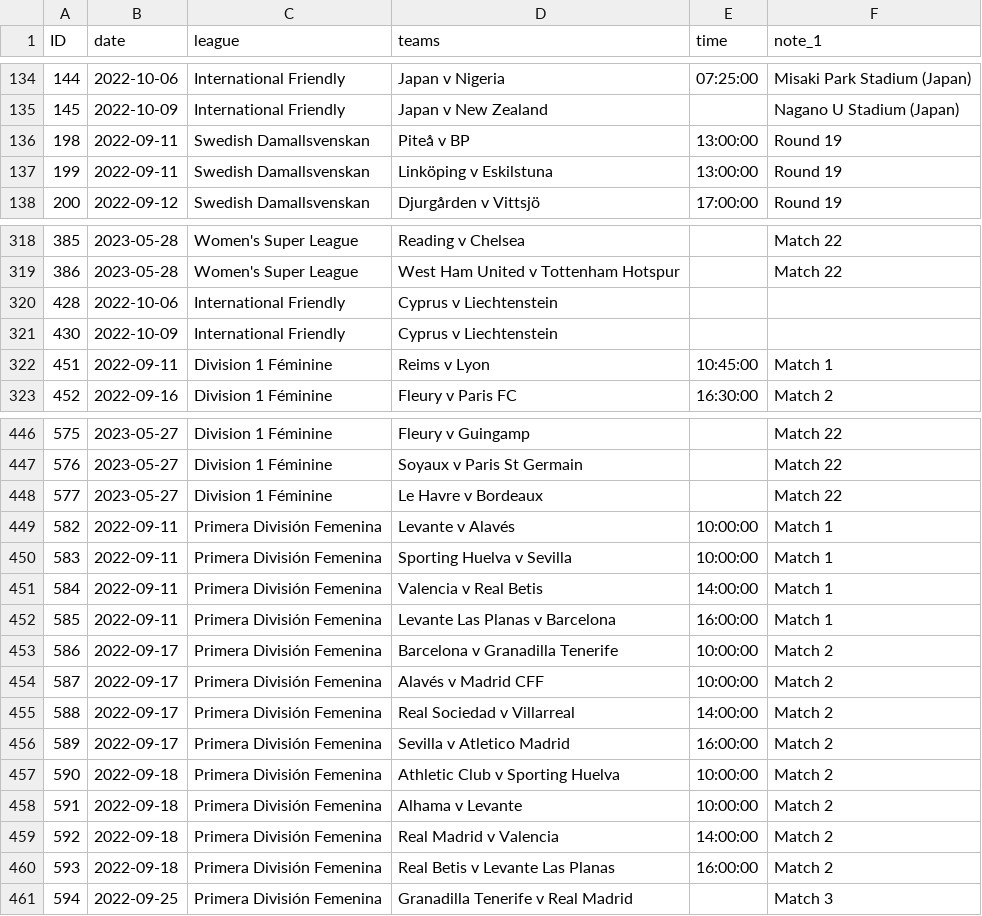
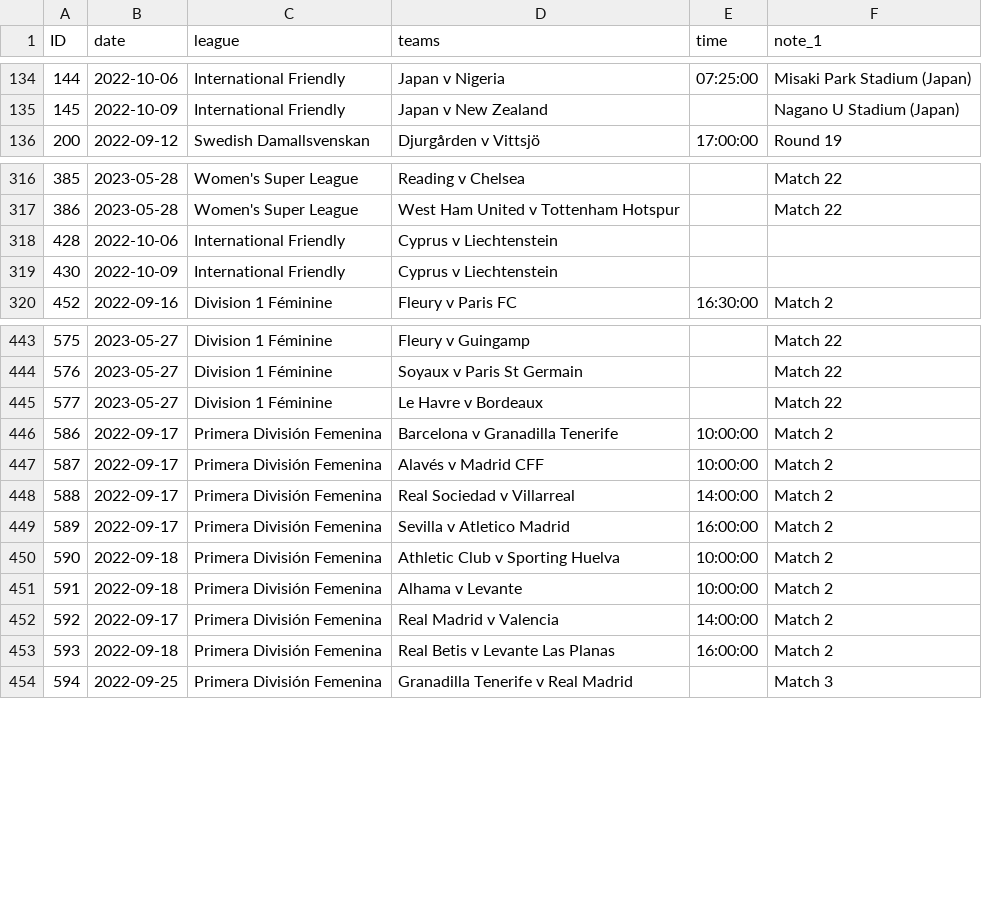
Before and after one commit to darmeth/football-fixtures, a CSV file: data/football-fixtures-women.csv, drawn as a sheet; only a part is shown, gaps mark what is left out; the diff covers the shown part only.

Commit message:
2022-09-12 > > Updates to times/dates > > Added September International Friendlies > > Deleted postponed fixtures

```diff
--- a/data/football-fixtures-women.csv
+++ b/data/football-fixtures-women.csv
@@ -135,4 +135,2 @@ ID,date,league,teams,time,note_1
 145,2022-10-09,International Friendly,Japan v New Zealand,,Nagano U Stadium (Japan)
-198,2022-09-11,Swedish Damallsvenskan,Piteå v BP,13:00:00,Round 19
-199,2022-09-11,Swedish Damallsvenskan,Linköping v Eskilstuna,13:00:00,Round 19
 200,2022-09-12,Swedish Damallsvenskan,Djurgården v Vittsjö,17:00:00,Round 19
@@ -321,3 +319,2 @@ ID,date,league,teams,time,note_1
 430,2022-10-09,International Friendly,Cyprus v Liechtenstein,,
-451,2022-09-11,Division 1 Féminine,Reims v Lyon,10:45:00,Match 1
 452,2022-09-16,Division 1 Féminine,Fleury v Paris FC,16:30:00,Match 2
@@ -448,6 +445,2 @@ ID,date,league,teams,time,note_1
 577,2023-05-27,Division 1 Féminine,Le Havre v Bordeaux,,Match 22
-582,2022-09-11,Primera División Femenina,Levante v Alavés,10:00:00,Match 1
-583,2022-09-11,Primera División Femenina,Sporting Huelva v Sevilla,10:00:00,Match 1
-584,2022-09-11,Primera División Femenina,Valencia v Real Betis,14:00:00,Match 1
-585,2022-09-11,Primera División Femenina,Levante Las Planas v Barcelona,16:00:00,Match 1
 586,2022-09-17,Primera División Femenina,Barcelona v Granadilla Tenerife,10:00:00,Match 2
@@ -458,3 +451,3 @@ ID,date,league,teams,time,note_1
 591,2022-09-18,Primera División Femenina,Alhama v Levante,10:00:00,Match 2
-592,2022-09-18,Primera División Femenina,Real Madrid v Valencia,14:00:00,Match 2
+592,2022-09-17,Primera División Femenina,Real Madrid v Valencia,14:00:00,Match 2
 593,2022-09-18,Primera División Femenina,Real Betis v Levante Las Planas,16:00:00,Match 2
```
Also changed, not shown: 8 added rows, 3 removed rows and 9 edited cells elsewhere in this file, 2 other files.
